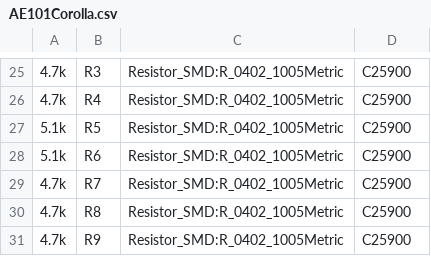
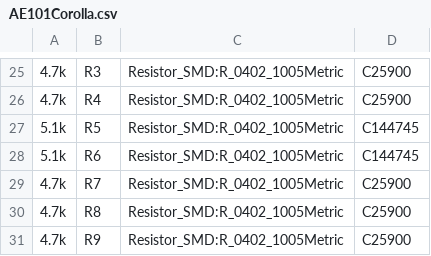
Before and after one commit to 09qwerty-org/Hellen-AE101-Corolla, a CSV file: gerber/AE101Corolla.csv, drawn as a sheet; only a part is shown, gaps mark what is left out.

```diff
--- a/gerber/AE101Corolla.csv
+++ b/gerber/AE101Corolla.csv
@@ -26,4 +26,4 @@
 "4.7k","R4","Resistor_SMD:R_0402_1005Metric","C25900"
-"5.1k","R5","Resistor_SMD:R_0402_1005Metric","C25900"
-"5.1k","R6","Resistor_SMD:R_0402_1005Metric","C25900"
+"5.1k","R5","Resistor_SMD:R_0402_1005Metric","C144745"
+"5.1k","R6","Resistor_SMD:R_0402_1005Metric","C144745"
 "4.7k","R7","Resistor_SMD:R_0402_1005Metric","C25900"
```
Also changed, not shown: 16 other files.
